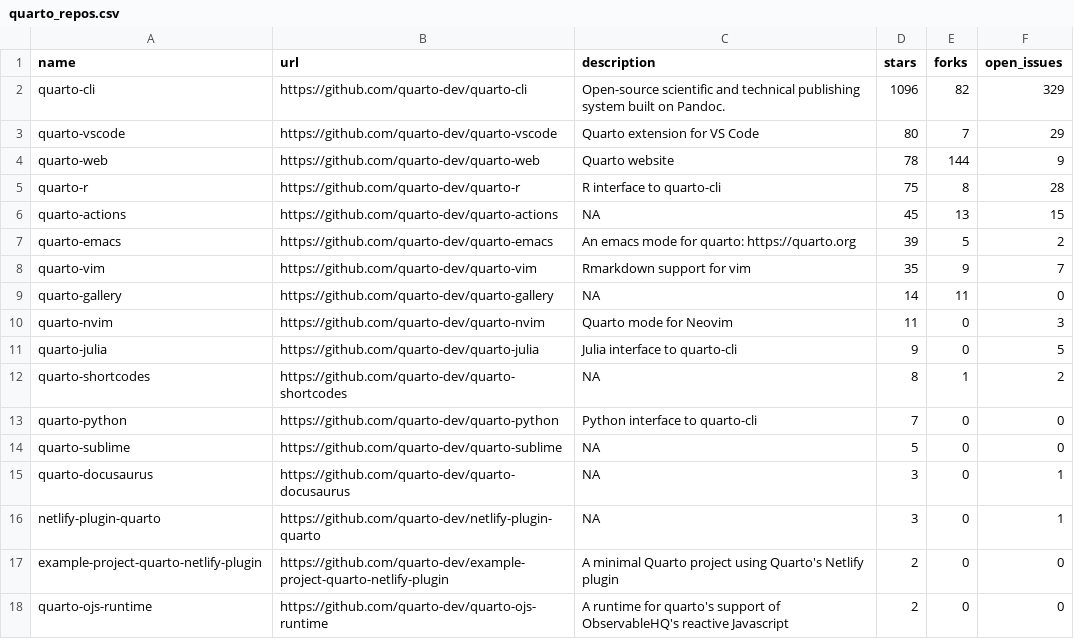
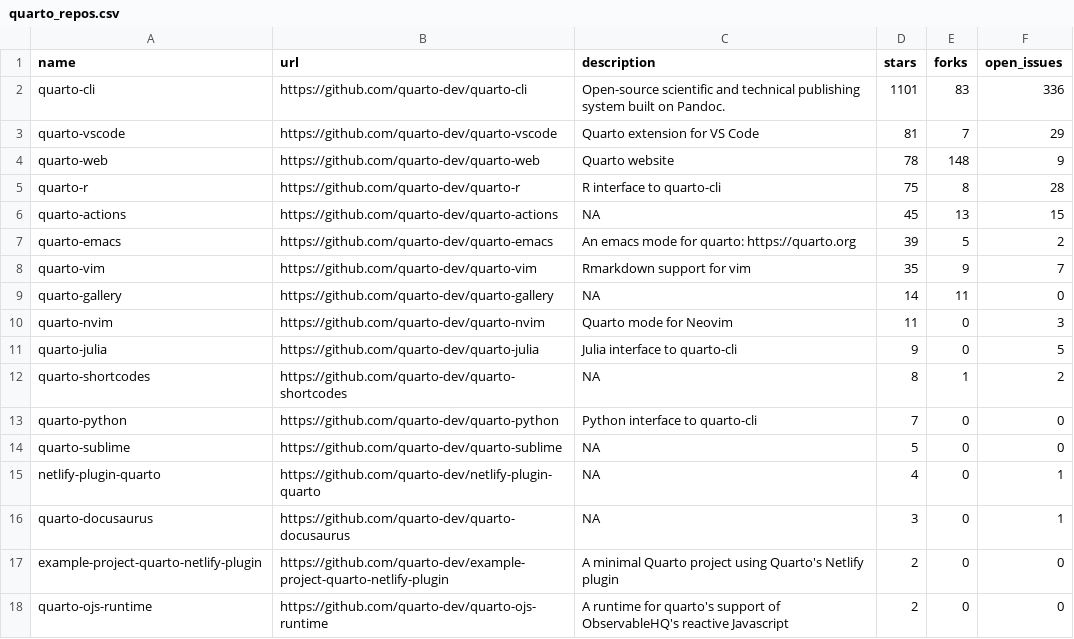
Before and after one commit to beatrizmilz/awesome-gha, a CSV file: 01-rscript/quarto_repos.csv, drawn as a sheet; only a part is shown.

```diff
--- a/01-rscript/quarto_repos.csv
+++ b/01-rscript/quarto_repos.csv
@@ -1,5 +1,5 @@
 name,url,description,stars,forks,open_issues
-quarto-cli,https://github.com/quarto-dev/quarto-cli,Open-source scientific and technical publishing system built on Pandoc.,1096,82,329
-quarto-vscode,https://github.com/quarto-dev/quarto-vscode,Quarto extension for VS Code,80,7,29
-quarto-web,https://github.com/quarto-dev/quarto-web,Quarto website,78,144,9
+quarto-cli,https://github.com/quarto-dev/quarto-cli,Open-source scientific and technical publishing system built on Pandoc.,1101,83,336
+quarto-vscode,https://github.com/quarto-dev/quarto-vscode,Quarto extension for VS Code,81,7,29
+quarto-web,https://github.com/quarto-dev/quarto-web,Quarto website,78,148,9
 quarto-r,https://github.com/quarto-dev/quarto-r,R interface to quarto-cli,75,8,28
@@ -14,4 +14,4 @@ quarto-python,https://github.com/quarto-dev/quarto-python,Python interface to qu
 quarto-sublime,https://github.com/quarto-dev/quarto-sublime,NA,5,0,0
+netlify-plugin-quarto,https://github.com/quarto-dev/netlify-plugin-quarto,NA,4,0,1
 quarto-docusaurus,https://github.com/quarto-dev/quarto-docusaurus,NA,3,0,1
-netlify-plugin-quarto,https://github.com/quarto-dev/netlify-plugin-quarto,NA,3,0,1
 example-project-quarto-netlify-plugin,https://github.com/quarto-dev/example-project-quarto-netlify-plugin,A minimal Quarto project using Quarto's Netlify plugin,2,0,0
```
Also changed, not shown: 1 other file.
